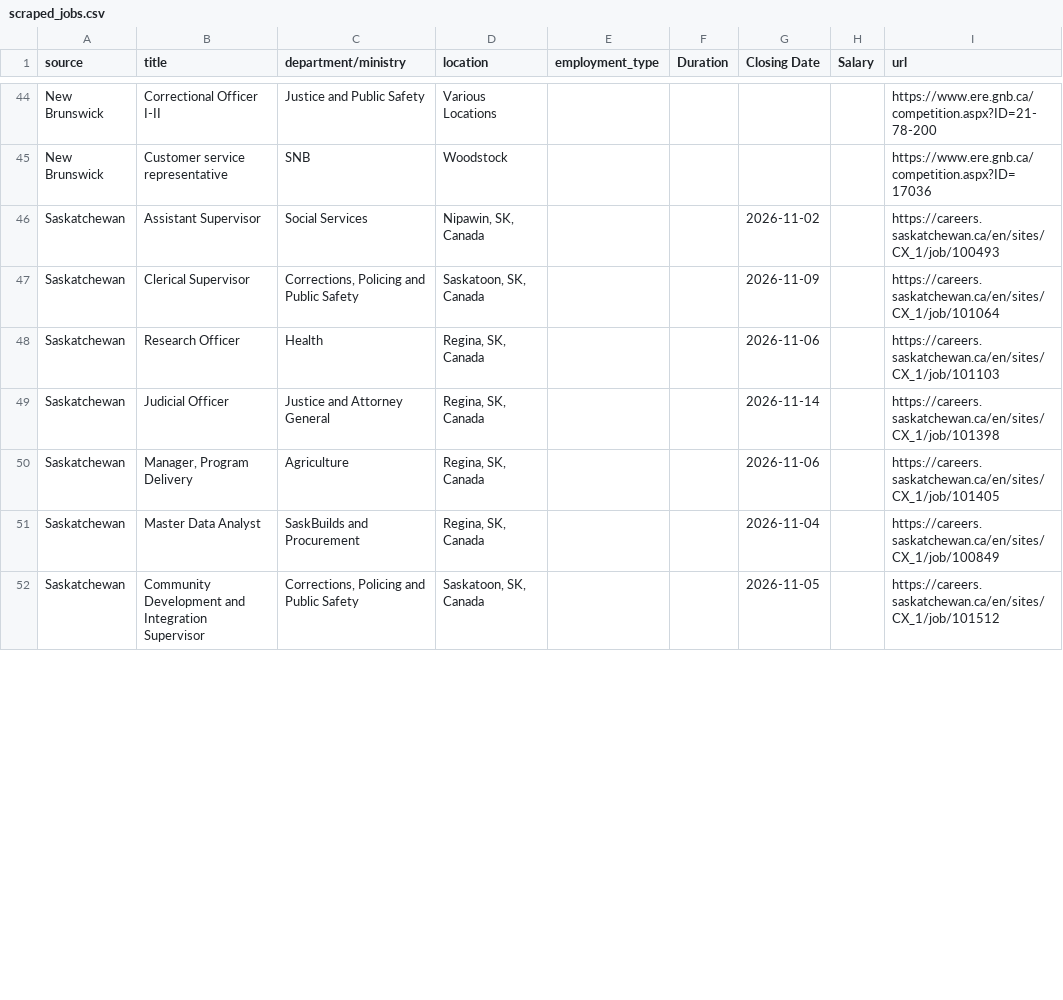
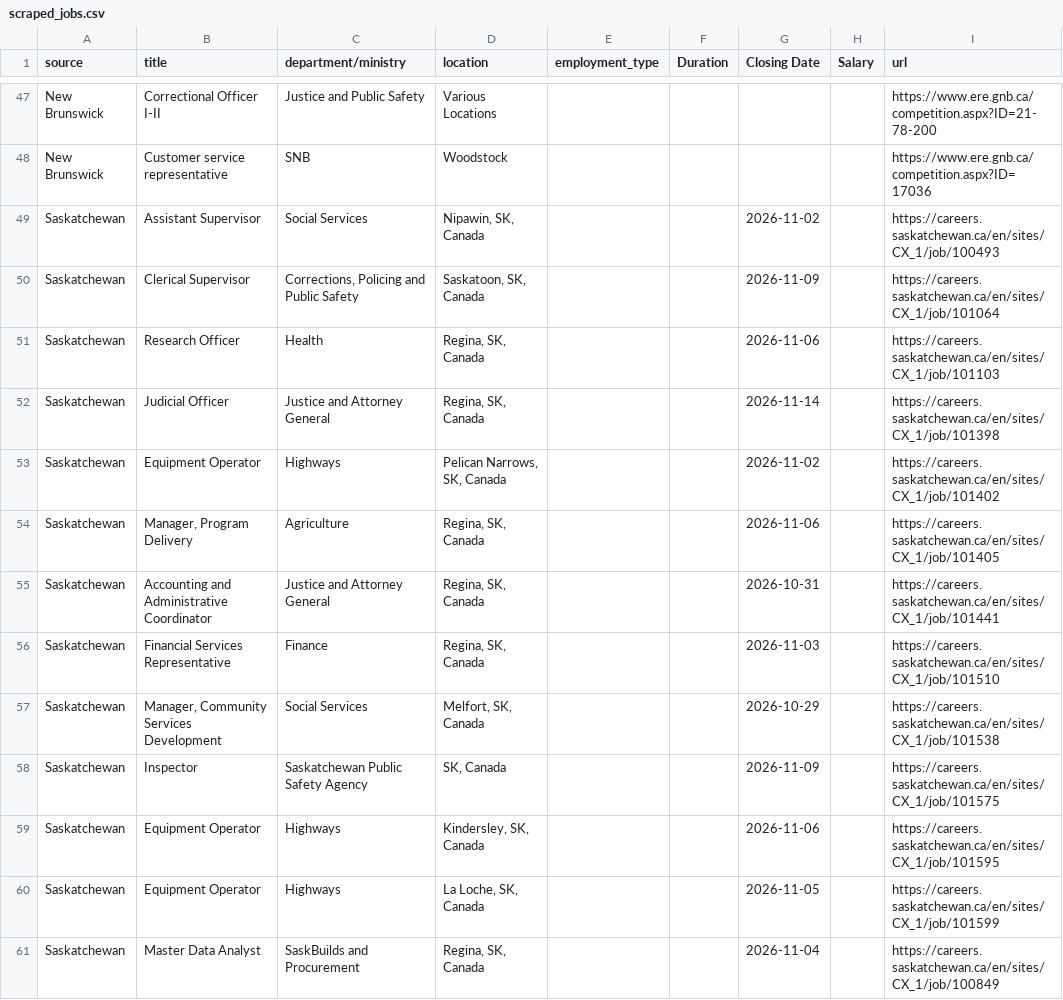
Before and after one commit to Glocal-Open-Source/showcase, a CSV file: scripts/scraped_jobs.csv, drawn as a sheet; only a part is shown, gaps mark what is left out; the diff covers the shown part only.

```diff
--- a/scripts/scraped_jobs.csv
+++ b/scripts/scraped_jobs.csv
@@ -49,4 +52,10 @@ Saskatchewan,Research Officer,Health,"Regina, SK, Canada",,,2026-11-06,,https://
 Saskatchewan,Judicial Officer,Justice and Attorney General,"Regina, SK, Canada",,,2026-11-14,,https://careers.saskatchewan.ca/en/sites/CX_1/job/101398
+Saskatchewan,Equipment Operator,Highways,"Pelican Narrows, SK, Canada",,,2026-11-02,,https://careers.saskatchewan.ca/en/sites/CX_1/job/101402
 Saskatchewan,"Manager, Program Delivery",Agriculture,"Regina, SK, Canada",,,2026-11-06,,https://careers.saskatchewan.ca/en/sites/CX_1/job/101405
+Saskatchewan,Accounting and Administrative Coordinator,Justice and Attorney General,"Regina, SK, Canada",,,2026-10-31,,https://careers.saskatchewan.ca/en/sites/CX_1/job/101441
+Saskatchewan,Financial Services Representative,Finance,"Regina, SK, Canada",,,2026-11-03,,https://careers.saskatchewan.ca/en/sites/CX_1/job/101510
+Saskatchewan,"Manager, Community Services Development",Social Services,"Melfort, SK, Canada",,,2026-10-29,,https://careers.saskatchewan.ca/en/sites/CX_1/job/101538
+Saskatchewan,Inspector,Saskatchewan Public Safety Agency,"SK, Canada",,,2026-11-09,,https://careers.saskatchewan.ca/en/sites/CX_1/job/101575
+Saskatchewan,Equipment Operator,Highways,"Kindersley, SK, Canada",,,2026-11-06,,https://careers.saskatchewan.ca/en/sites/CX_1/job/101595
+Saskatchewan,Equipment Operator,Highways,"La Loche, SK, Canada",,,2026-11-05,,https://careers.saskatchewan.ca/en/sites/CX_1/job/101599
 Saskatchewan,Master Data Analyst,SaskBuilds and Procurement,"Regina, SK, Canada",,,2026-11-04,,https://careers.saskatchewan.ca/en/sites/CX_1/job/100849
-Saskatchewan,Community Development and Integration Supervisor,"Corrections, Policing and Public Safety","Saskatoon, SK, Canada",,,2026-11-05,,https://careers.saskatchewan.ca/en/sites/CX_1/job/101512
```
Also changed, not shown: 4 added rows, 7 removed rows, 2 moved rows and 3 edited cells elsewhere in this file, 1 other file.
